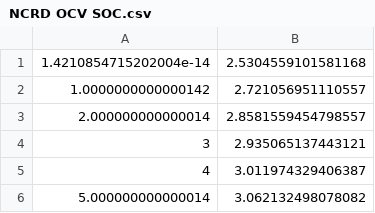
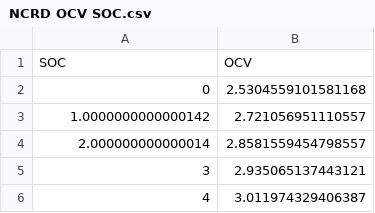
Before and after one commit to hussahalghanem/LIB-Model, a CSV file: NCRD OCV SOC.csv, drawn as a sheet; only a part is shown; the shorter side is filled out with more unchanged rows; removed rows and columns are numbered as before the commit, all else as after; the diff names each change by its address in the sheet, - before the commit and + after, or states it on an @@ line.

Commit message:
Update NCRD OCV SOC.csv

```diff
--- a/NCRD OCV SOC.csv
+++ b/NCRD OCV SOC.csv
-row 1: 1.4210854715202004e-14 | 2.5304559101581168
+row 1: SOC | OCV
+row 2: 0 | 2.5304559101581168
```
